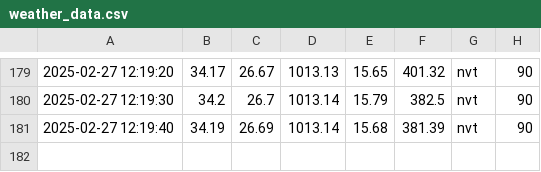
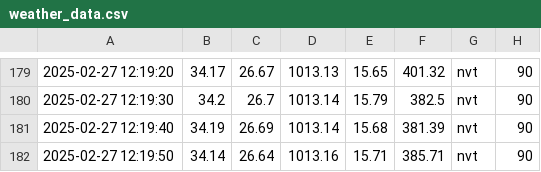
Before and after one commit to Yeet-Nicky/ICT-projecten, a CSV file: Programma/weather_data.csv, drawn as a sheet; only a part is shown, gaps mark what is left out; the diff names each change by its address in the sheet, - before the commit and + after, or states it on an @@ line.

Commit message:
auto update 2025-02-27 12:19:50

```diff
--- a/Programma/weather_data.csv
+++ b/Programma/weather_data.csv
+row 182: 2025-02-27 12:19:50 | 34.14 | 26.64 | 1013.16 | 15.71 | 385.71 | nvt | 90
```
